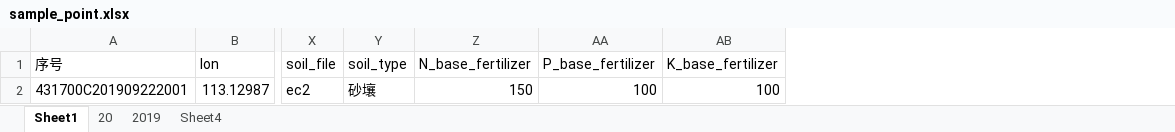
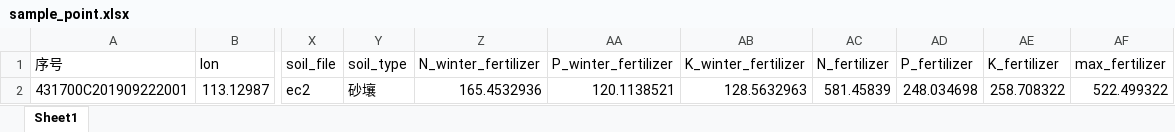
Before and after one commit to Yangclock/WOFOST_AP, an Excel workbook: workspace/sample_point.xlsx, sheet Sheet1, drawn as a sheet; only a part is shown, gaps mark what is left out; values as stored, in another font and other column widths than the file's, no borders; removed rows and columns are numbered as before the commit, all else as after; the diff names each change by its address in the sheet, - before the commit and + after, or states it on an @@ line.

```diff
--- a/workspace/sample_point.xlsx (sheet Sheet1)
+++ b/workspace/sample_point.xlsx (sheet Sheet1)
-sheet tab: 20
-sheet tab: 2019
-sheet tab: Sheet4
-column Z (N_base_fertilizer), row 2: 150
-column AA (P_base_fertilizer), row 2: 100
-column AB (K_base_fertilizer), row 2: 100
+column Z (N_winter_fertilizer), row 2: 165.4532936
+column AA (P_winter_fertilizer), row 2: 120.1138521
+column AB (K_winter_fertilizer), row 2: 128.5632963
+column AC (N_fertilizer), row 2: 581.45839
+column AD (P_fertilizer), row 2: 248.034698
+column AE (K_fertilizer), row 2: 258.708322
+column AF (max_fertilizer), row 2: 522.499322
```
Also changed, not shown: formulas that keep their value, workspace/wofost_result431700C201909222001.xlsx, 14 other files.
